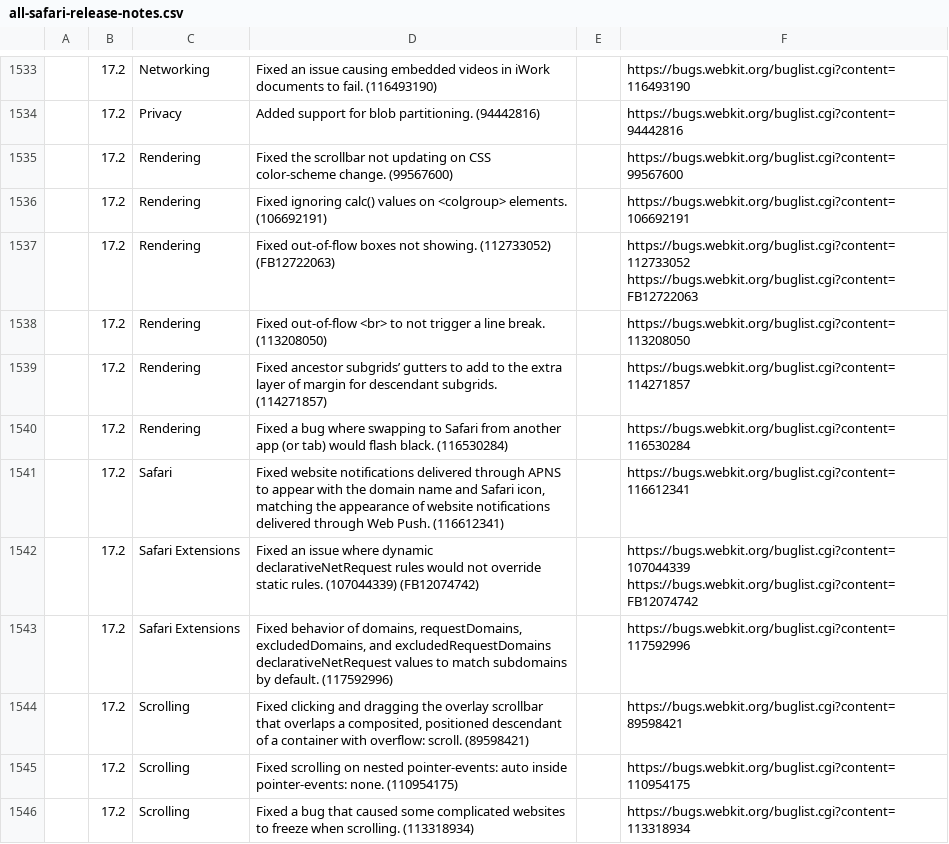
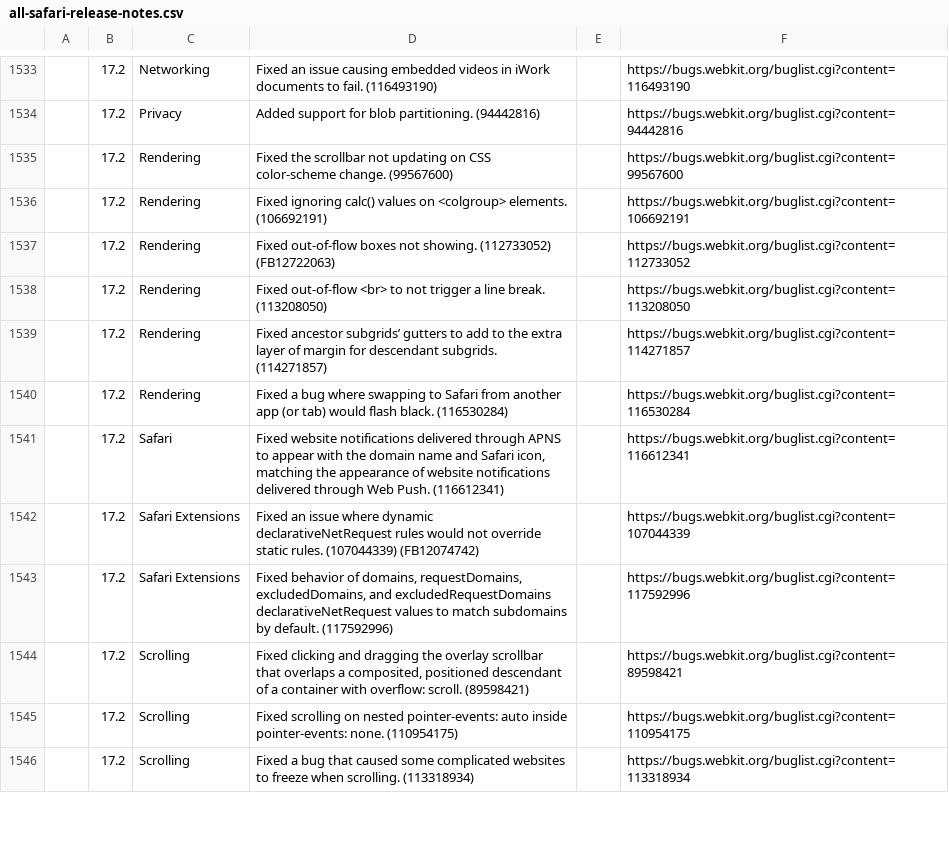
Before and after one commit to martinbalfanz/compat-utils, a CSV file: output/all-safari-release-notes.csv, drawn as a sheet; only a part is shown, gaps mark what is left out; ↵ is a line break in a cell; the diff covers the shown part only; the diff names each change by its address in the sheet, - before the commit and + after, or states it on an @@ line.

```diff
--- a/output/all-safari-release-notes.csv
+++ b/output/all-safari-release-notes.csv
-F1537: https://bugs.webkit.org/buglist.cgi?content=112733052 ↵ https://bugs.webkit.org/buglist.cgi?content=FB12722063
+F1537: https://bugs.webkit.org/buglist.cgi?content=112733052
-F1542: https://bugs.webkit.org/buglist.cgi?content=107044339 ↵ https://bugs.webkit.org/buglist.cgi?content=FB12074742
+F1542: https://bugs.webkit.org/buglist.cgi?content=107044339
```
Also changed, not shown: 3 added rows and 33 edited cells elsewhere in this file, output/combined.csv, output/safari-release-notes/safari-17_2-release-notes.csv, 10 other files.
